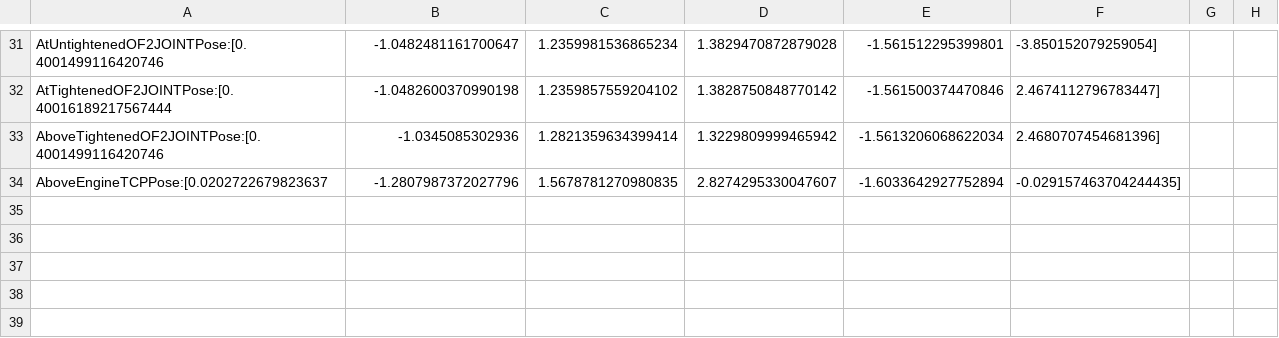
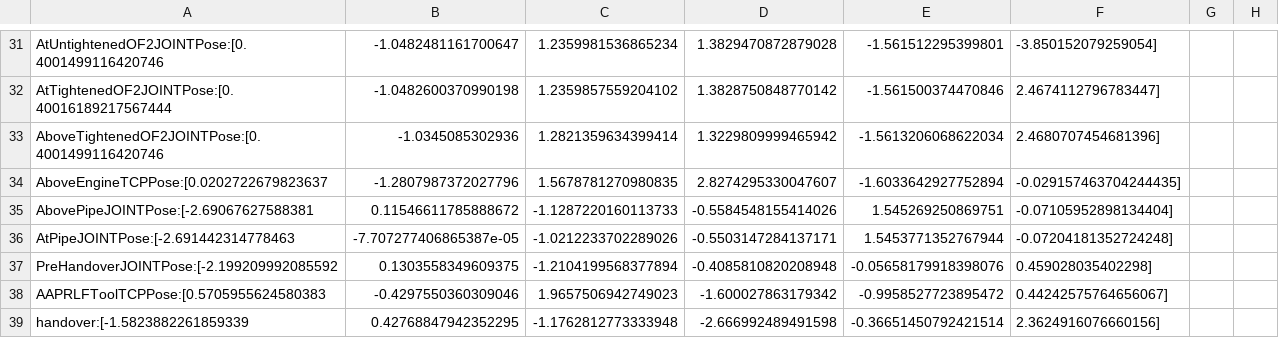
Before and after one commit to sequenceplanner/ros1_unification_2019, a CSV file: poses/ur_TARS_joint_poses.csv, drawn as a sheet; only a part is shown, gaps mark what is left out.

```diff
--- a/poses/ur_TARS_joint_poses.csv
+++ b/poses/ur_TARS_joint_poses.csv
@@ -34 +34,6 @@ AboveTightenedOF2JOINTPose:[0.4001499116420746, -1.0345085302936, 1.282135963439
 AboveEngineTCPPose:[0.0202722679823637, -1.2807987372027796, 1.5678781270980835, 2.8274295330047607, -1.6033642927752894, -0.029157463704244435]
+AbovePipeJOINTPose:[-2.69067627588381, 0.11546611785888672, -1.1287220160113733, -0.5584548155414026, 1.545269250869751, -0.07105952898134404]
+AtPipeJOINTPose:[-2.691442314778463, -7.707277406865387e-05, -1.0212233702289026, -0.5503147284137171, 1.5453771352767944, -0.07204181352724248]
+PreHandoverJOINTPose:[-2.199209992085592, 0.1303558349609375, -1.2104199568377894, -0.4085810820208948, -0.05658179918398076, 0.459028035402298]
+AAPRLFToolTCPPose:[0.5705955624580383, -0.4297550360309046, 1.9657506942749023, -1.600027863179342, -0.9958527723895472, 0.44242575764656067]
+handover:[-1.5823882261859339, 0.42768847942352295, -1.1762812773333948, -2.666992489491598, -0.36651450792421514, 2.3624916076660156]
```
Also changed, not shown: poses/ur_TARS_tcp_poses.csv, 5 other files.
